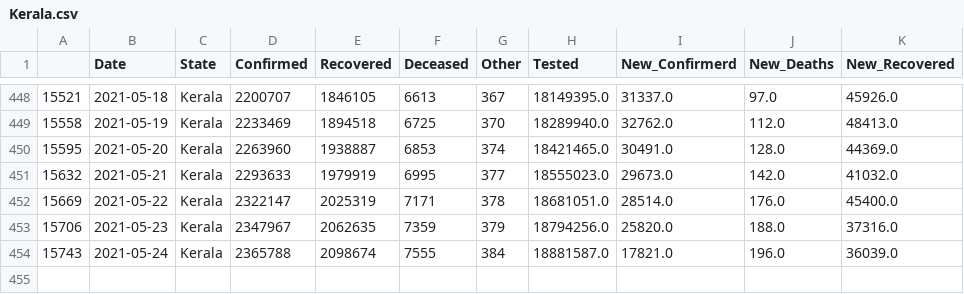
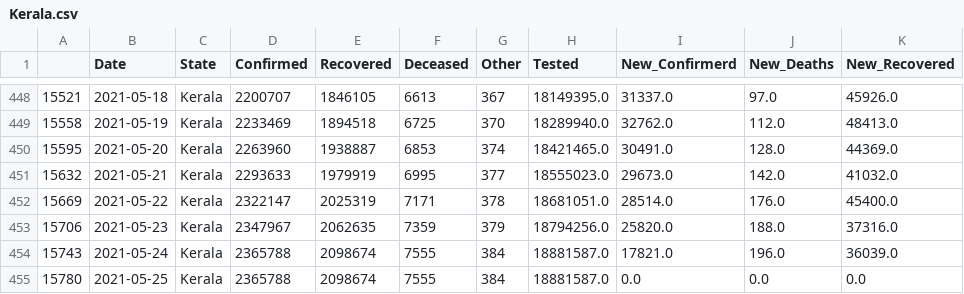
Before and after one commit to sureshkuc/Data-Science-in-Life-Science-Project, a CSV file: Indian-States-Covid19-Datasets/Kerala.csv, drawn as a sheet; only a part is shown, gaps mark what is left out; the diff names each change by its address in the sheet, - before the commit and + after, or states it on an @@ line.

Commit message:
committing files

```diff
--- a/Indian-States-Covid19-Datasets/Kerala.csv
+++ b/Indian-States-Covid19-Datasets/Kerala.csv
+row 455: 15780 | 2021-05-25 | Kerala | 2365788 | 2098674 | 7555 | 384 | 18881587.0 | 0.0 | 0.0 | 0.0
```
